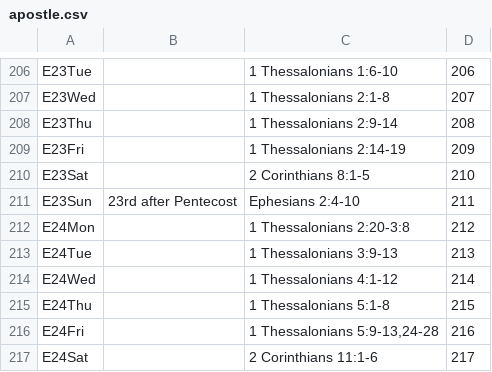
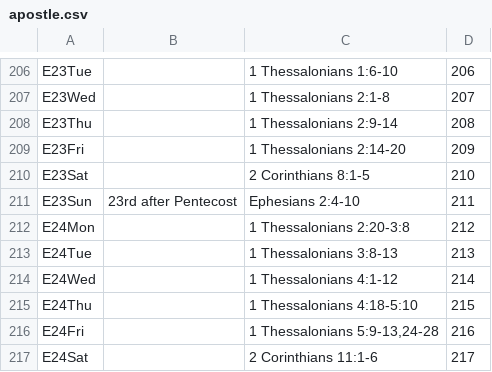
Before and after one commit to cmbryan/yocal, a CSV file: db/apostle.csv, drawn as a sheet; only a part is shown, gaps mark what is left out.

```diff
--- a/db/apostle.csv
+++ b/db/apostle.csv
@@ -208,3 +208,3 @@ E23Wed		1 Thessalonians 2:1-8	207
 E23Thu		1 Thessalonians 2:9-14	208
-E23Fri		1 Thessalonians 2:14-19	209
+E23Fri		1 Thessalonians 2:14-20	209
 E23Sat		2 Corinthians 8:1-5	210
@@ -212,5 +212,5 @@ E23Sun	23rd after Pentecost	Ephesians 2:4-10	211
 E24Mon		1 Thessalonians 2:20-3:8	212
-E24Tue		1 Thessalonians 3:9-13	213
+E24Tue		1 Thessalonians 3:8-13	213
 E24Wed		1 Thessalonians 4:1-12	214
-E24Thu		1 Thessalonians 5:1-8	215
+E24Thu		1 Thessalonians 4:18-5:10	215
 E24Fri		1 Thessalonians 5:9-13,24-28	216
```
Also changed, not shown: db/mods.csv, 2 other files.
